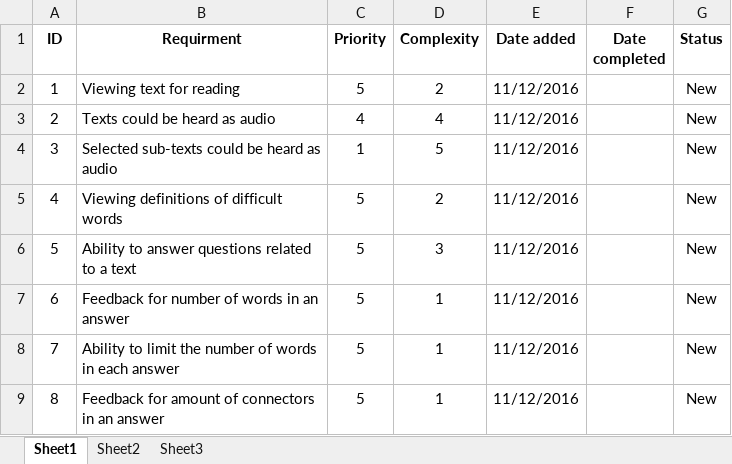
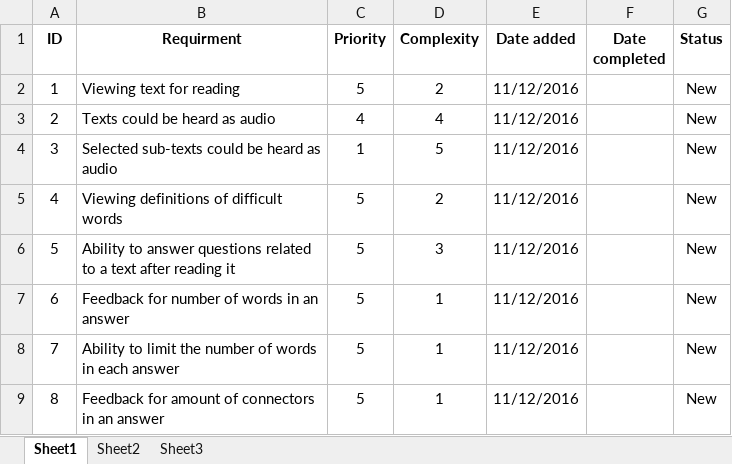
Before and after one commit to roypillar/Michtava, an Excel workbook: Functional Requirements.xlsx, sheet Sheet1, drawn as a sheet; only a part is shown; values as stored, in another font and other column widths than the file's, no borders; the diff names each change by its address in the sheet, - before the commit and + after, or states it on an @@ line.

Commit message:
fixed requirements according to Arnon's notes

```diff
--- a/Functional Requirements.xlsx (sheet Sheet1)
+++ b/Functional Requirements.xlsx (sheet Sheet1)
-B6 (Requirment): …a text
+B6 (Requirment): …a text after reading it
```
Also changed, not shown: 1 other file.
